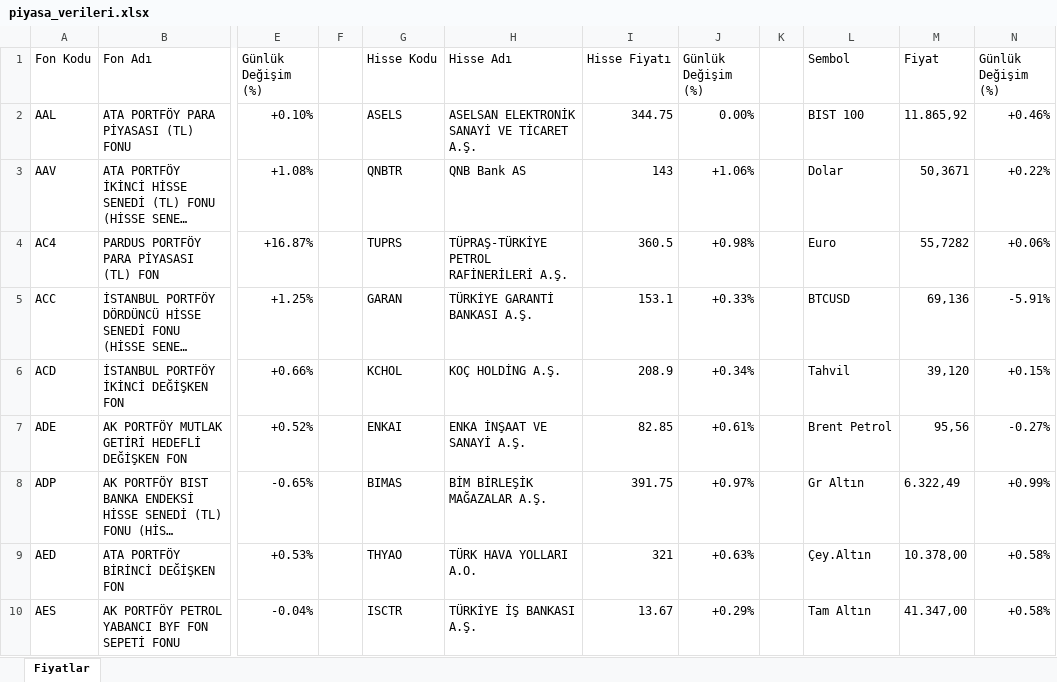
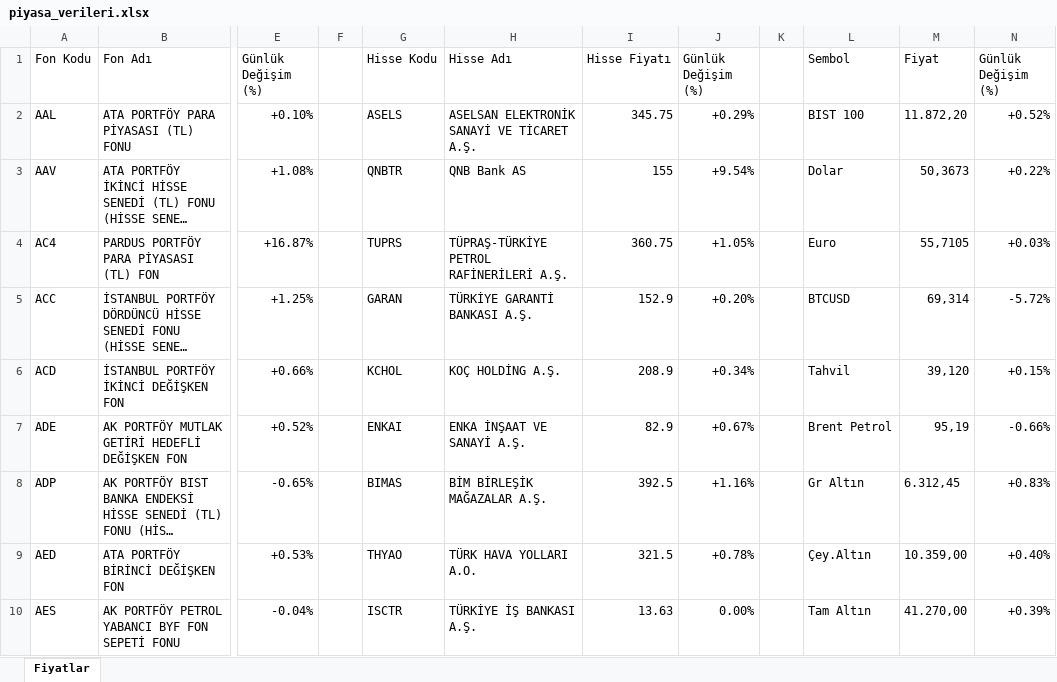
Before and after one commit to fkcengizhan-crypto/piyasa_verileri, an Excel workbook: piyasa_verileri.xlsx, sheet Fiyatlar, drawn as a sheet; only a part is shown, gaps mark what is left out; long unchanged cells end in …; values as stored, in another font and other column widths than the file's, no cell formats; table styles not drawn; the diff covers the shown part only; the diff names each change by its address in the sheet, - before the commit and + after, or states it on an @@ line.

```diff
--- a/piyasa_verileri.xlsx (sheet Fiyatlar)
+++ b/piyasa_verileri.xlsx (sheet Fiyatlar)
-I2 (Hisse Fiyatı): 344.75
+I2 (Hisse Fiyatı): 345.75
-J2 (Günlük Değişim (%)): 0.00%
+J2 (Günlük Değişim (%)): +0.29%
-M2 (Fiyat): 11.865,92
+M2 (Fiyat): 11.872,20
-N2 (Günlük Değişim (%)): +0.46%
+N2 (Günlük Değişim (%)): +0.52%
-I3 (Hisse Fiyatı): 143
+I3 (Hisse Fiyatı): 155
-J3 (Günlük Değişim (%)): +1.06%
+J3 (Günlük Değişim (%)): +9.54%
-M3 (Fiyat): 50,3671
+M3 (Fiyat): 50,3673
-I4 (Hisse Fiyatı): 360.5
+I4 (Hisse Fiyatı): 360.75
-J4 (Günlük Değişim (%)): +0.98%
+J4 (Günlük Değişim (%)): +1.05%
-M4 (Fiyat): 55,7282
+M4 (Fiyat): 55,7105
-N4 (Günlük Değişim (%)): +0.06%
+N4 (Günlük Değişim (%)): +0.03%
-I5 (Hisse Fiyatı): 153.1
+I5 (Hisse Fiyatı): 152.9
-J5 (Günlük Değişim (%)): +0.33%
+J5 (Günlük Değişim (%)): +0.20%
-M5 (Fiyat): 69,136
+M5 (Fiyat): 69,314
-N5 (Günlük Değişim (%)): -5.91%
+N5 (Günlük Değişim (%)): -5.72%
-I7 (Hisse Fiyatı): 82.85
+I7 (Hisse Fiyatı): 82.9
-J7 (Günlük Değişim (%)): +0.61%
+J7 (Günlük Değişim (%)): +0.67%
-M7 (Fiyat): 95,56
+M7 (Fiyat): 95,19
-N7 (Günlük Değişim (%)): -0.27%
+N7 (Günlük Değişim (%)): -0.66%
-I8 (Hisse Fiyatı): 391.75
+I8 (Hisse Fiyatı): 392.5
-J8 (Günlük Değişim (%)): +0.97%
+J8 (Günlük Değişim (%)): +1.16%
-M8 (Fiyat): 6.322,49
+M8 (Fiyat): 6.312,45
-N8 (Günlük Değişim (%)): +0.99%
+N8 (Günlük Değişim (%)): +0.83%
-I9 (Hisse Fiyatı): 321
+I9 (Hisse Fiyatı): 321.5
-J9 (Günlük Değişim (%)): +0.63%
+J9 (Günlük Değişim (%)): +0.78%
-M9 (Fiyat): 10.378,00
+M9 (Fiyat): 10.359,00
-N9 (Günlük Değişim (%)): +0.58%
+N9 (Günlük Değişim (%)): +0.40%
-I10 (Hisse Fiyatı): 13.67
+I10 (Hisse Fiyatı): 13.63
-J10 (Günlük Değişim (%)): +0.29%
+J10 (Günlük Değişim (%)): 0.00%
-M10 (Fiyat): 41.347,00
+M10 (Fiyat): 41.270,00
-N10 (Günlük Değişim (%)): +0.58%
+N10 (Günlük Değişim (%)): +0.39%
```
Also changed, not shown: 974 edited cells elsewhere in this sheet, cell formats, 2 other files.
